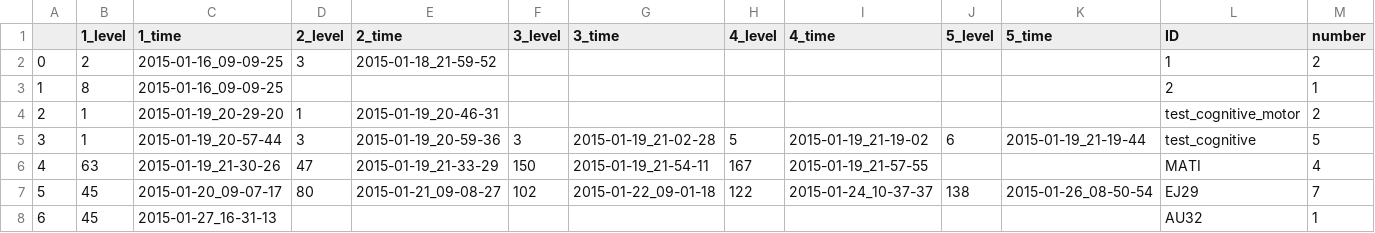
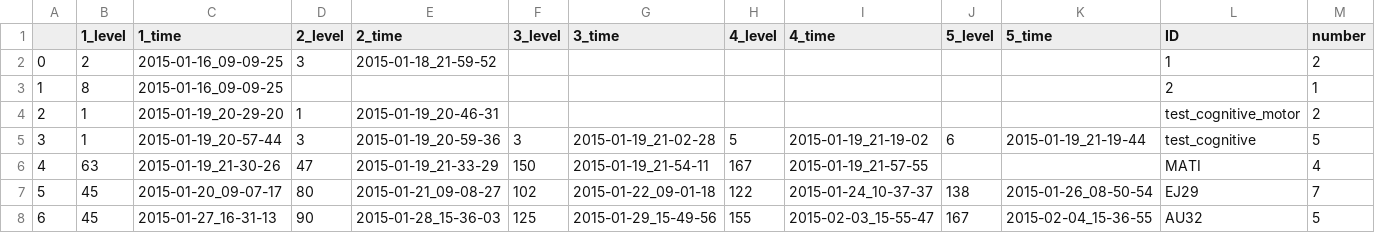
Before and after one commit to BrainTech/openbci, a CSV file: exps/ventures/data/game_results.csv, drawn as a sheet; only a part is shown; the diff names each change by its address in the sheet, - before the commit and + after, or states it on an @@ line.

Commit message:
session 5? AU32

```diff
--- a/exps/ventures/data/game_results.csv
+++ b/exps/ventures/data/game_results.csv
-D8 (2_level): (empty)
+D8 (2_level): 90
-E8 (2_time): (empty)
+E8 (2_time): 2015-01-28_15-36-03
-F8 (3_level): (empty)
+F8 (3_level): 125
-G8 (3_time): (empty)
+G8 (3_time): 2015-01-29_15-49-56
-H8 (4_level): (empty)
+H8 (4_level): 155
-I8 (4_time): (empty)
+I8 (4_time): 2015-02-03_15-55-47
-J8 (5_level): (empty)
+J8 (5_level): 167
-K8 (5_time): (empty)
+K8 (5_time): 2015-02-04_15-36-55
-M8 (number): 1
+M8 (number): 5
```
